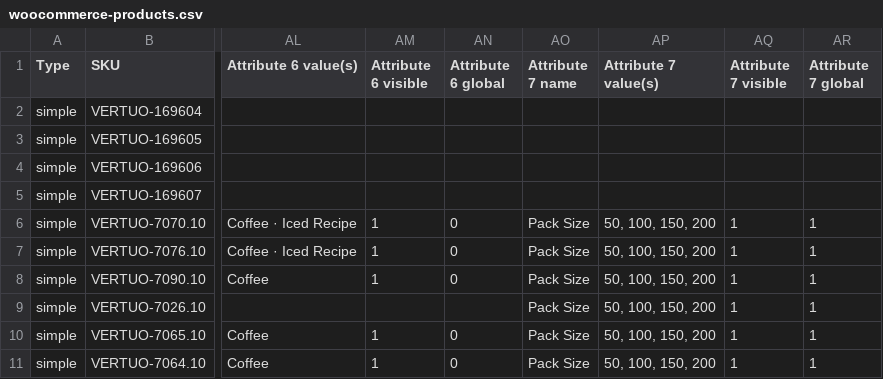
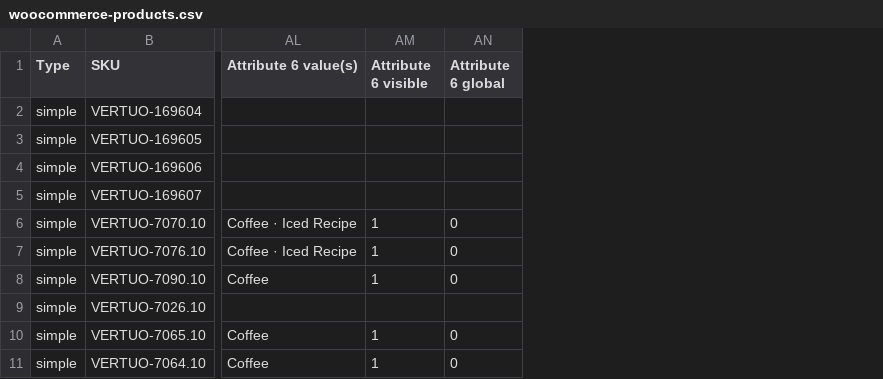
Before and after one commit to liencemos/flatsome-custom, a CSV file: nespresso-vertuo/data/woocommerce-products.csv, drawn as a sheet; only a part is shown, gaps mark what is left out; the diff names each change by its address in the sheet, - before the commit and + after, or states it on an @@ line.

```diff
--- a/nespresso-vertuo/data/woocommerce-products.csv
+++ b/nespresso-vertuo/data/woocommerce-products.csv
-column AO (Attribute 7 name), rows 6-11: all Pack Size
-column AP (Attribute 7 value(s)), rows 6-11: all 50, 100, 150, 200
-column AQ (Attribute 7 visible), rows 6-11: all 1
-column AR (Attribute 7 global), rows 6-11: all 1
```
Also changed, not shown: 7 other files.
